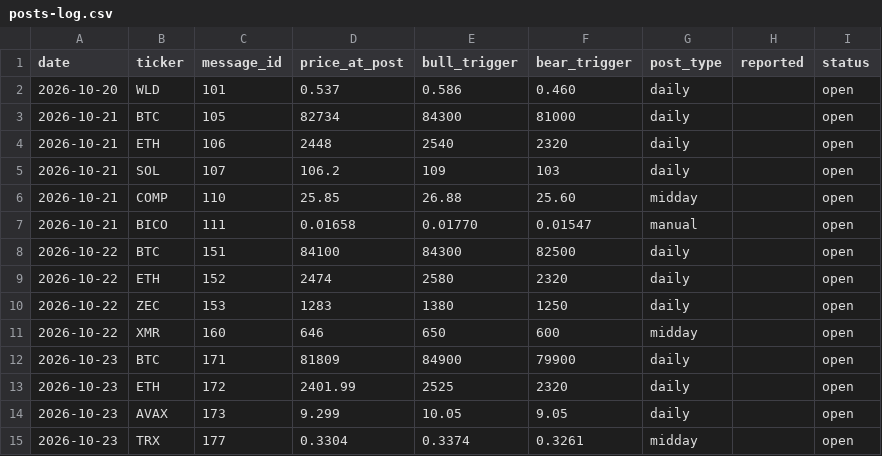
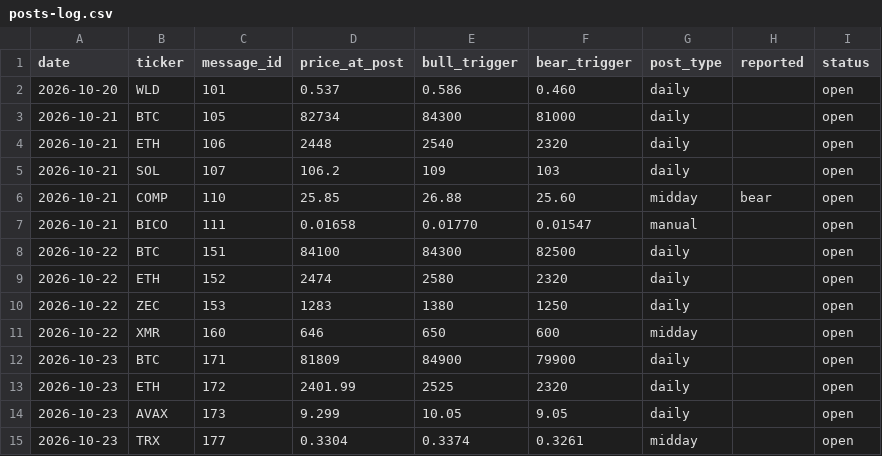
Before and after one commit to mrmarketcap/mr-marketcap-media, a CSV file: posts-log.csv, drawn as a sheet.

```diff
--- a/posts-log.csv
+++ b/posts-log.csv
@@ -5,3 +5,3 @@ date,ticker,message_id,price_at_post,bull_trigger,bear_trigger,post_type,reporte
 2026-10-21,SOL,107,106.2,109,103,daily,,open
-2026-10-21,COMP,110,25.85,26.88,25.60,midday,,open
+2026-10-21,COMP,110,25.85,26.88,25.60,midday,bear,open
 2026-10-21,BICO,111,0.01658,0.01770,0.01547,manual,,open
```
